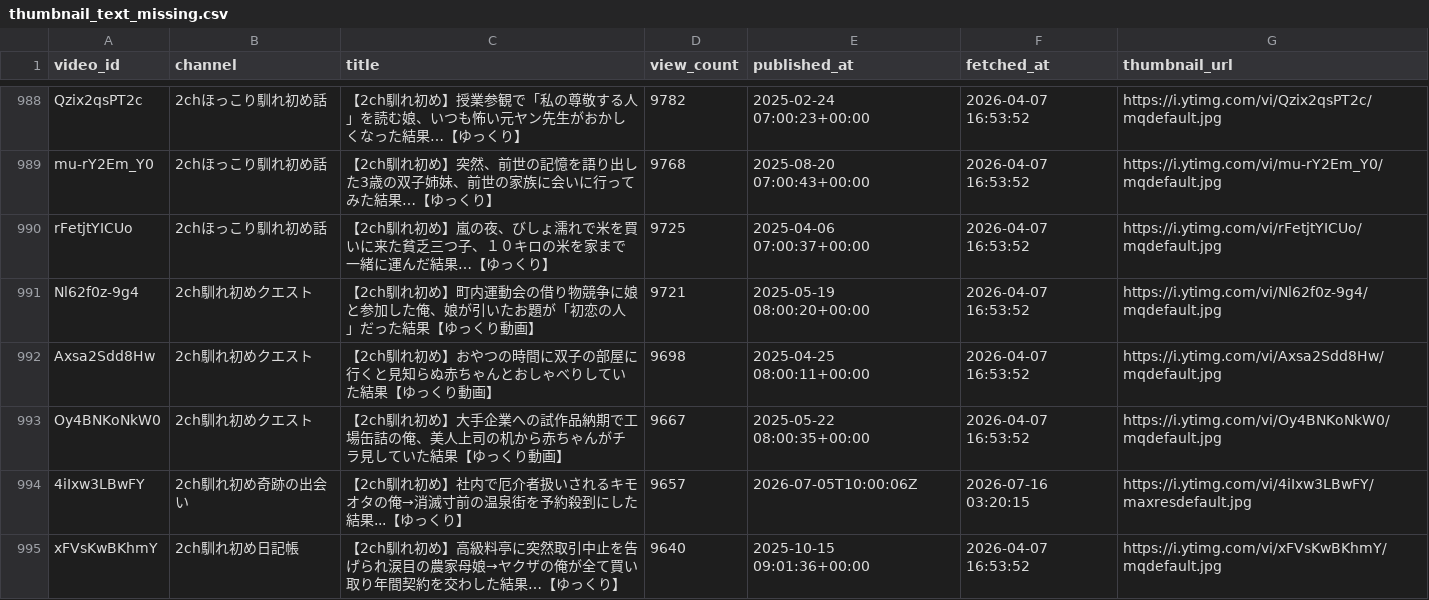
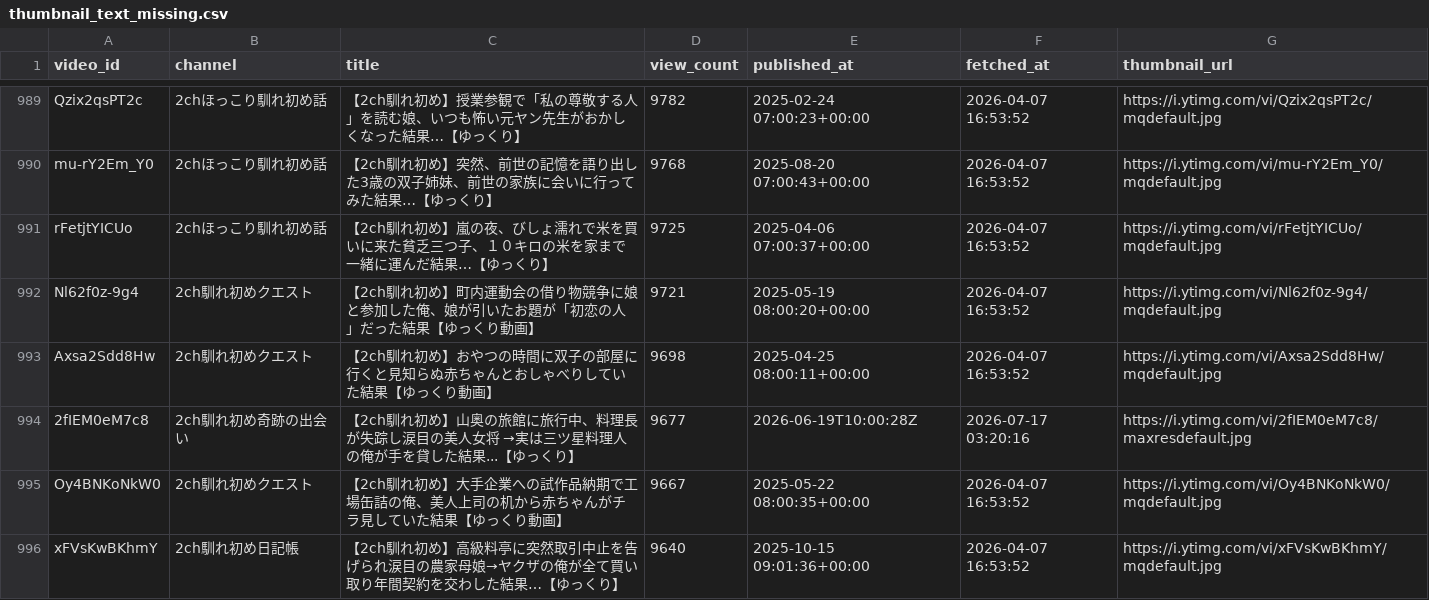
Before and after one commit to japonismy/naresome-kikaku-research, a CSV file: reports/thumbnail_text_missing.csv, drawn as a sheet; only a part is shown, gaps mark what is left out; removed rows and columns are numbered as before the commit, all else as after; the diff covers the shown part only; the diff names each change by its address in the sheet, - before the commit and + after, or states it on an @@ line.

```diff
--- a/reports/thumbnail_text_missing.csv
+++ b/reports/thumbnail_text_missing.csv
+row 994: 2fIEM0eM7c8 | 2ch馴れ初め奇跡の出会い | 【2ch馴れ初め】山奥の旅館に旅行中、料理長が失踪し涙目の美人女将 →実は三ツ星料理人の俺が手を貸した結果...【ゆっくり】 | 9677 | 2026-06-19T10:00:28Z | 2026-07-17 03:20:16 | https://i.ytimg.com/vi/2fIEM0eM7c8/maxresdefault.jpg
-row 994: 4iIxw3LBwFY | 2ch馴れ初め奇跡の出会い | 【2ch馴れ初め】社内で厄介者扱いされるキモオタの俺→消滅寸前の温泉街を予約殺到にした結果...【ゆっくり】 | 9657 | 2026-07-05T10:00:06Z | 2026-07-16 03:20:15 | https://i.ytimg.com/vi/4iIxw3LBwFY/maxresdefault.jpg
```
Also changed, not shown: 6 added rows, 6 removed rows and 10 edited cells elsewhere in this file, reports/channel_scope.csv, 3 other files.
